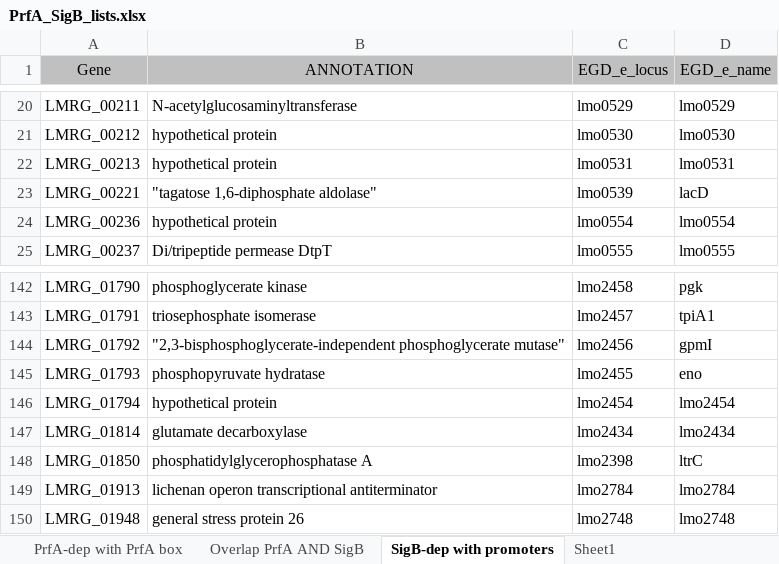
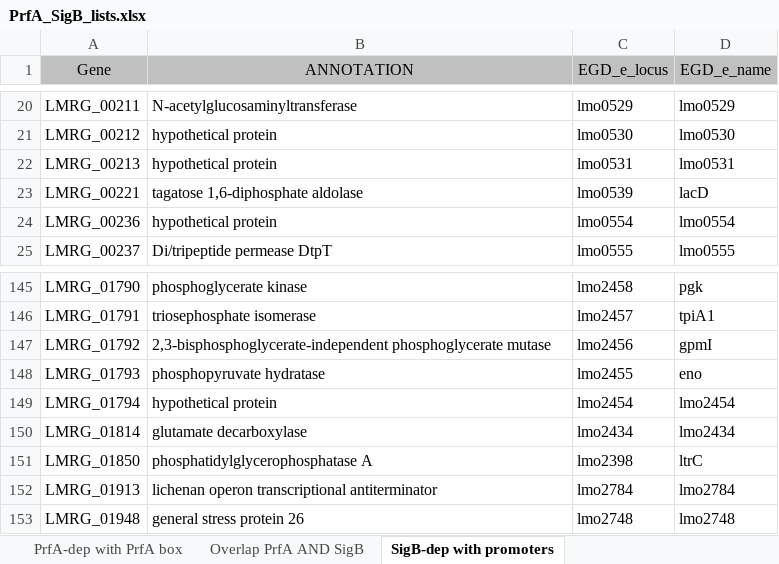
Before and after one commit to renatorsi/Guariglia-Oropeza2017BileStimulonL_monocytogenes, an Excel workbook: PrfA_SigB_lists.xlsx, sheet SigB-dep with promoters, drawn as a sheet; only a part is shown, gaps mark what is left out; values as stored, in another font and other column widths than the file's, no borders; addresses are those after the commit; the diff covers the shown part only; the diff names each change by its address in the sheet, - before the commit and + after, or states it on an @@ line.

```diff
--- a/PrfA_SigB_lists.xlsx (sheet SigB-dep with promoters)
+++ b/PrfA_SigB_lists.xlsx (sheet SigB-dep with promoters)
-sheet tab: Sheet1
-B23 (ANNOTATION): "tagatose 1,6-diphosphate aldolase"
+B23 (ANNOTATION): tagatose 1,6-diphosphate aldolase
-B147 (ANNOTATION): "2,3-bisphosphoglycerate-independent phosphoglycerate mutase"
+B147 (ANNOTATION): 2,3-bisphosphoglycerate-independent phosphoglycerate mutase
```
Also changed, not shown: 7 added rows and 2 edited cells elsewhere in this sheet.
